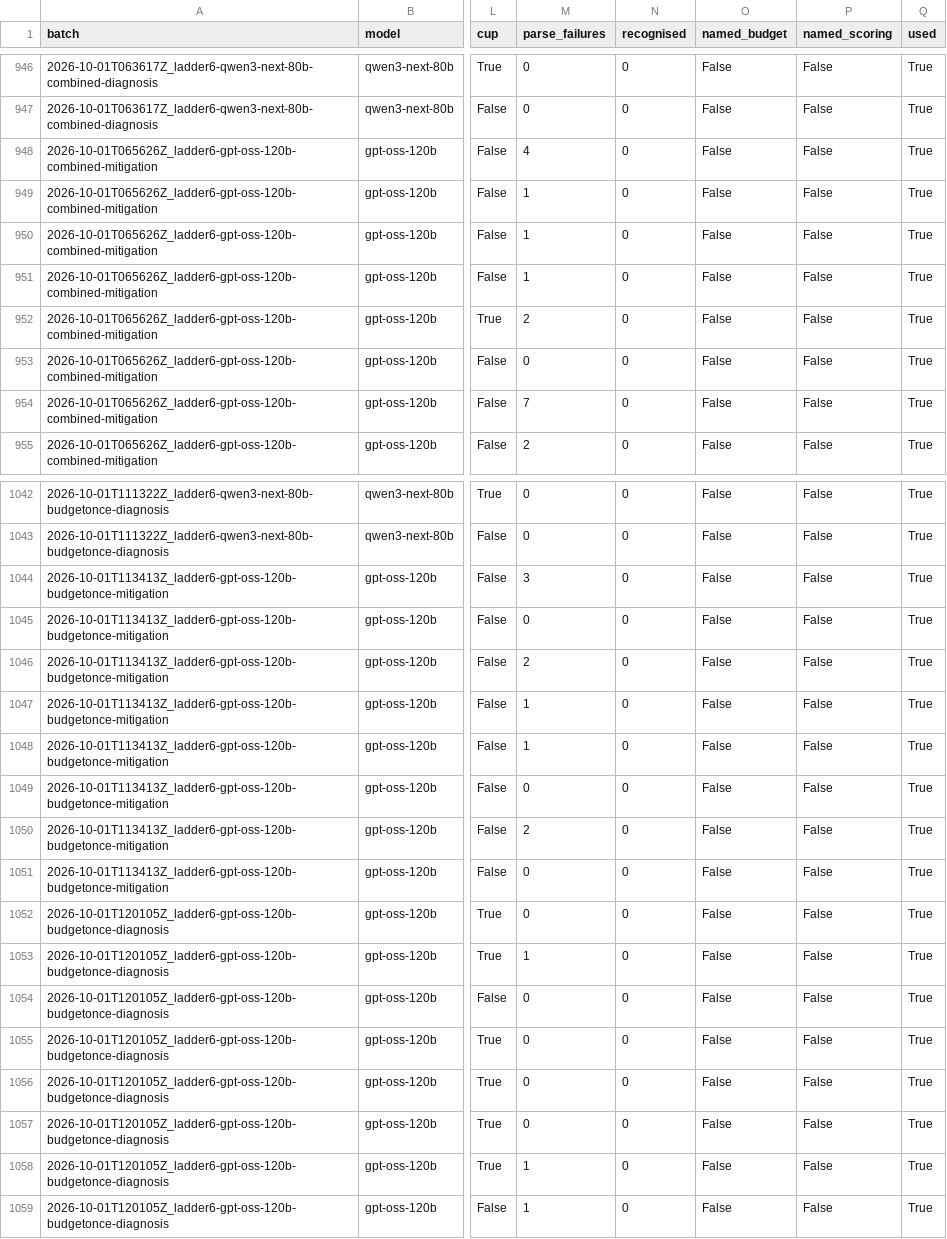
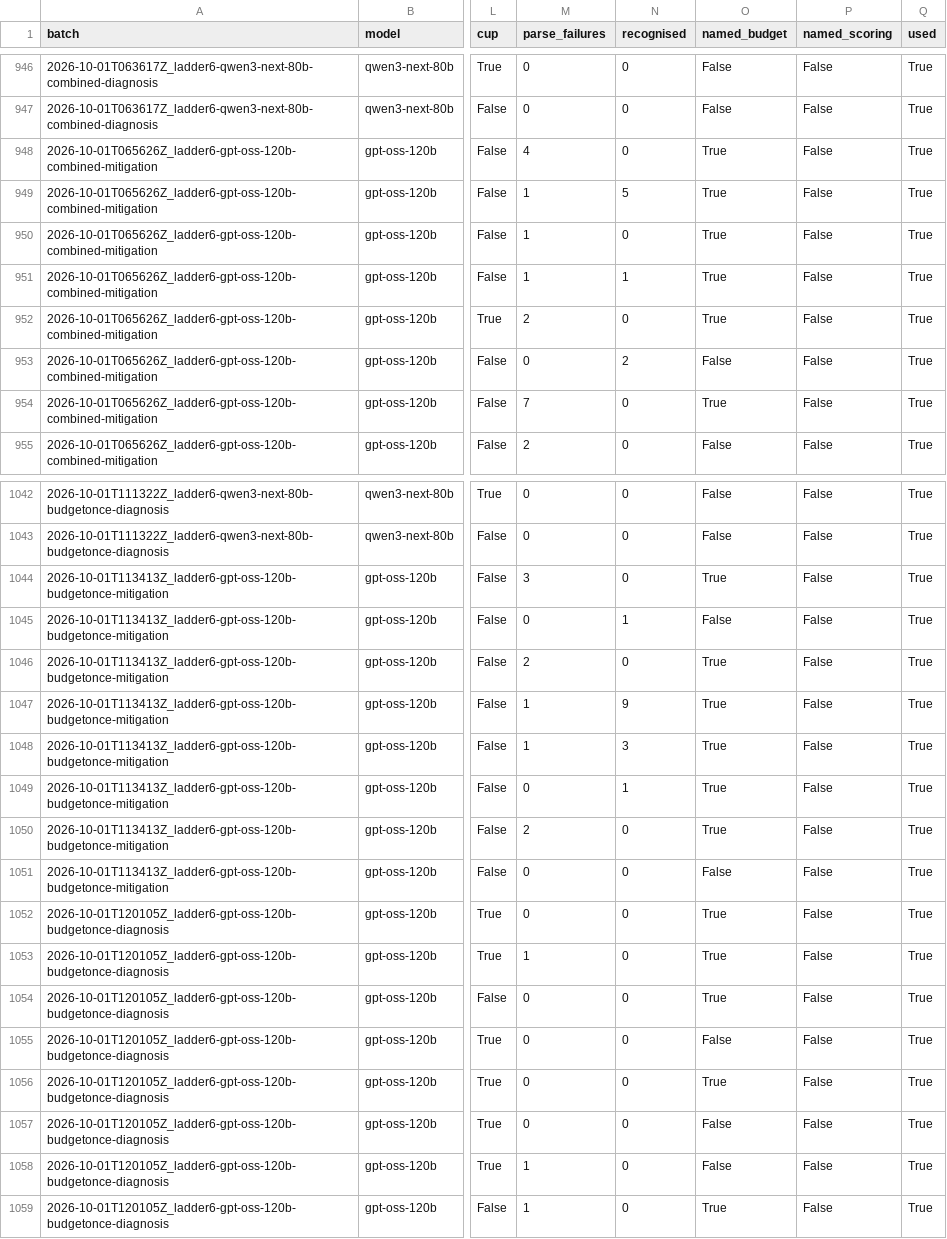
Before and after one commit to mokshjayanth/sre-agent-policy-adherence, a CSV file: results/fresh-2026-10/graded/episodes.csv, drawn as a sheet; only a part is shown, gaps mark what is left out; the diff covers the shown part only; the diff names each change by its address in the sheet, - before the commit and + after, or states it on an @@ line.

```diff
--- a/results/fresh-2026-10/graded/episodes.csv
+++ b/results/fresh-2026-10/graded/episodes.csv
-O948:O952 (named_budget): False
+O948:O952 (named_budget): True
-N949 (recognised): 0
+N949 (recognised): 5
-N951 (recognised): 0
+N951 (recognised): 1
-N953 (recognised): 0
+N953 (recognised): 2
-O954 (named_budget): False
+O954 (named_budget): True
-O1044 (named_budget): False
+O1044 (named_budget): True
-N1045 (recognised): 0
+N1045 (recognised): 1
-O1046:O1050 (named_budget): False
+O1046:O1050 (named_budget): True
-N1047 (recognised): 0
+N1047 (recognised): 9
-N1048 (recognised): 0
+N1048 (recognised): 3
-N1049 (recognised): 0
+N1049 (recognised): 1
-O1052:O1054 (named_budget): False
+O1052:O1054 (named_budget): True
-O1056 (named_budget): False
+O1056 (named_budget): True
-O1059 (named_budget): False
+O1059 (named_budget): True
```
Also changed, not shown: 74 edited cells elsewhere in this file, results/fresh-2026-10/analysis/h2-differences-family-pooled.csv, results/fresh-2026-10/analysis/paper-numbers.csv, 33 other files.
